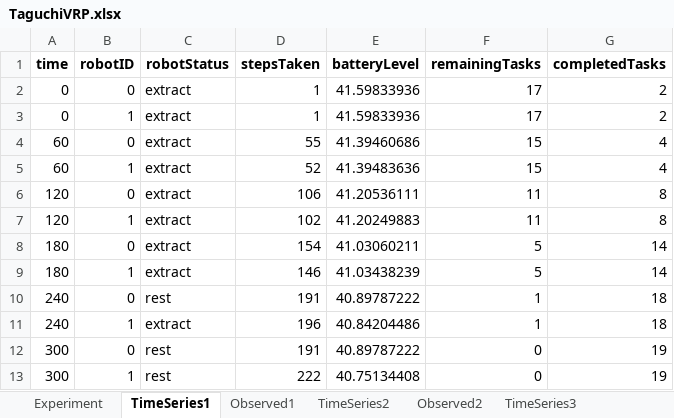
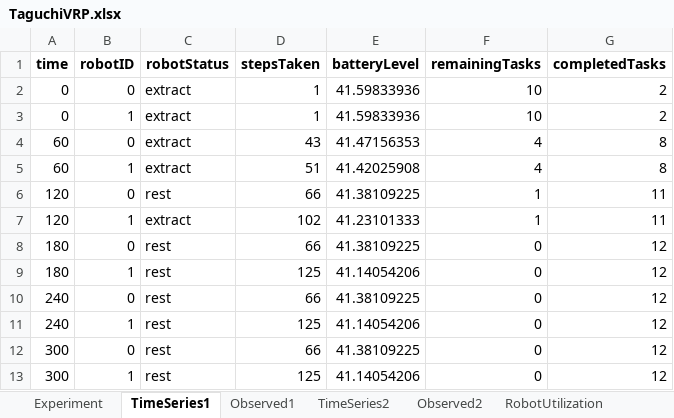
Before and after one commit to serenay7/rmfs-simulation, an Excel workbook: TaguchiVRP.xlsx, sheet TimeSeries1, drawn as a sheet; only a part is shown; values as stored, in another font and other column widths than the file's, no borders; the diff covers the shown part only; the diff names each change by its address in the sheet, - before the commit and + after, or states it on an @@ line.

```diff
--- a/TaguchiVRP.xlsx (sheet TimeSeries1)
+++ b/TaguchiVRP.xlsx (sheet TimeSeries1)
-sheet tab: TimeSeries3
+sheet tab: RobotUtilization
-F2:F3 (remainingTasks): 17
+F2:F3 (remainingTasks): 10
-D4 (stepsTaken): 55
+D4 (stepsTaken): 43
-E4 (batteryLevel): 41.39460686
+E4 (batteryLevel): 41.47156353
-F4:F5 (remainingTasks): 15
+F4:F5 (remainingTasks): 4
-G4:G5 (completedTasks): 4
+G4:G5 (completedTasks): 8
-D5 (stepsTaken): 52
+D5 (stepsTaken): 51
-E5 (batteryLevel): 41.39483636
+E5 (batteryLevel): 41.42025908
-C6 (robotStatus): extract
+C6 (robotStatus): rest
-D6 (stepsTaken): 106
+D6 (stepsTaken): 66
-E6 (batteryLevel): 41.20536111
+E6 (batteryLevel): 41.38109225
-F6:F7 (remainingTasks): 11
+F6:F7 (remainingTasks): 1
-G6:G7 (completedTasks): 8
+G6:G7 (completedTasks): 11
-E7 (batteryLevel): 41.20249883
+E7 (batteryLevel): 41.23101333
-C8:C9 (robotStatus): extract
+C8:C9 (robotStatus): rest
-D8 (stepsTaken): 154
+D8 (stepsTaken): 66
-E8 (batteryLevel): 41.03060211
+E8 (batteryLevel): 41.38109225
-F8:F9 (remainingTasks): 5
+F8:F9 (remainingTasks): 0
-G8:G9 (completedTasks): 14
+G8:G9 (completedTasks): 12
-D9 (stepsTaken): 146
+D9 (stepsTaken): 125
-E9 (batteryLevel): 41.03438239
+E9 (batteryLevel): 41.14054206
-D10 (stepsTaken): 191
+D10 (stepsTaken): 66
-E10 (batteryLevel): 40.89787222
+E10 (batteryLevel): 41.38109225
-F10:F11 (remainingTasks): 1
+F10:F11 (remainingTasks): 0
-G10:G11 (completedTasks): 18
+G10:G11 (completedTasks): 12
-C11 (robotStatus): extract
+C11 (robotStatus): rest
-D11 (stepsTaken): 196
+D11 (stepsTaken): 125
-E11 (batteryLevel): 40.84204486
+E11 (batteryLevel): 41.14054206
-D12 (stepsTaken): 191
+D12 (stepsTaken): 66
-E12 (batteryLevel): 40.89787222
+E12 (batteryLevel): 41.38109225
-G12:G13 (completedTasks): 19
+G12:G13 (completedTasks): 12
-D13 (stepsTaken): 222
+D13 (stepsTaken): 125
-E13 (batteryLevel): 40.75134408
+E13 (batteryLevel): 41.14054206
```
Also changed, not shown: 54 edited cells elsewhere in this sheet, sheet RobotUtilization, sheet UPH, sheet TimeSeries2, sheet Experiment, sheet TotalSteps, sheet Observed2, 1 more sheet, other sheet tabs, 2 other files.
